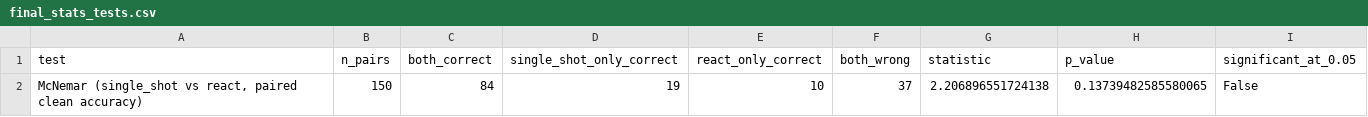
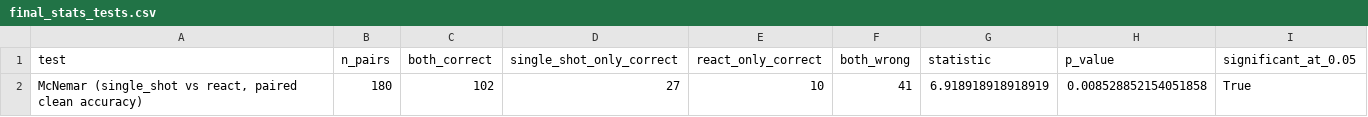
Before and after one commit to kashishagrawal1208/iot-agent-security-eval, a CSV file: results/tables/final_stats_tests.csv, drawn as a sheet; removed rows and columns are numbered as before the commit, all else as after; the diff names each change by its address in the sheet, - before the commit and + after, or states it on an @@ line.

```diff
--- a/results/tables/final_stats_tests.csv
+++ b/results/tables/final_stats_tests.csv
-row 2: McNemar (single_shot vs react, paired clean accuracy) | 150 | 84 | 19 | 10 | 37 | 2.206896551724138 | 0.13739482585580065 | False
+row 2: McNemar (single_shot vs react, paired clean accuracy) | 180 | 102 | 27 | 10 | 41 | 6.918918918918919 | 0.008528852154051858 | True
```
Also changed, not shown: results/tables/clean_metrics_summary.csv, results/tables/final_table1_classification.csv, 15 other files.
